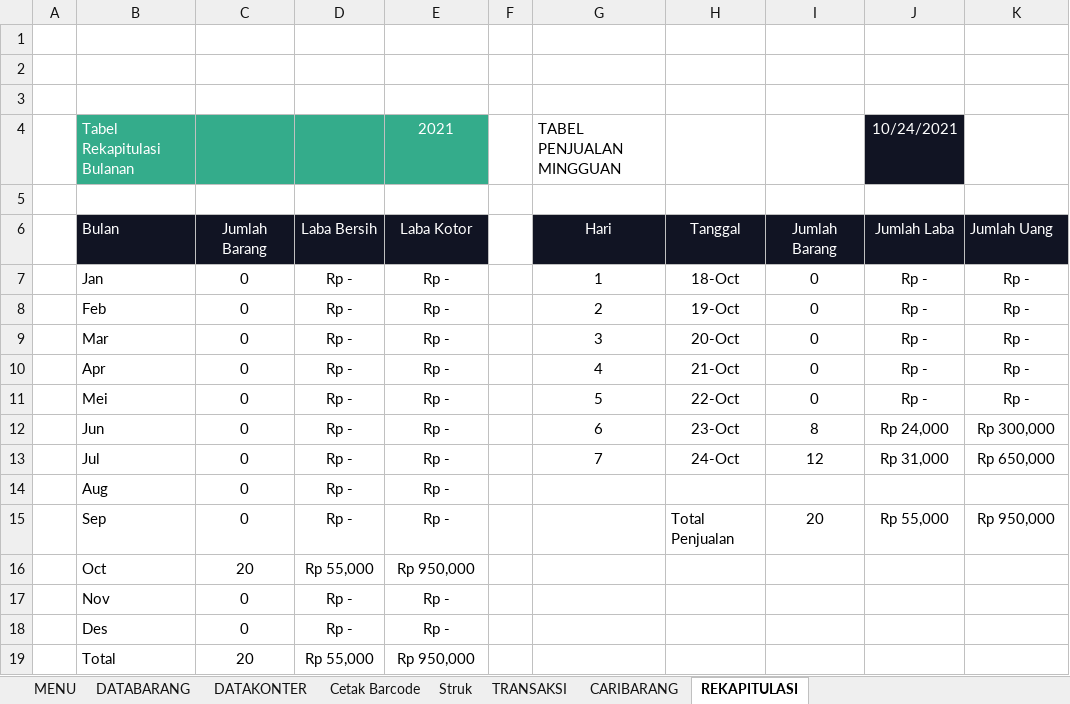
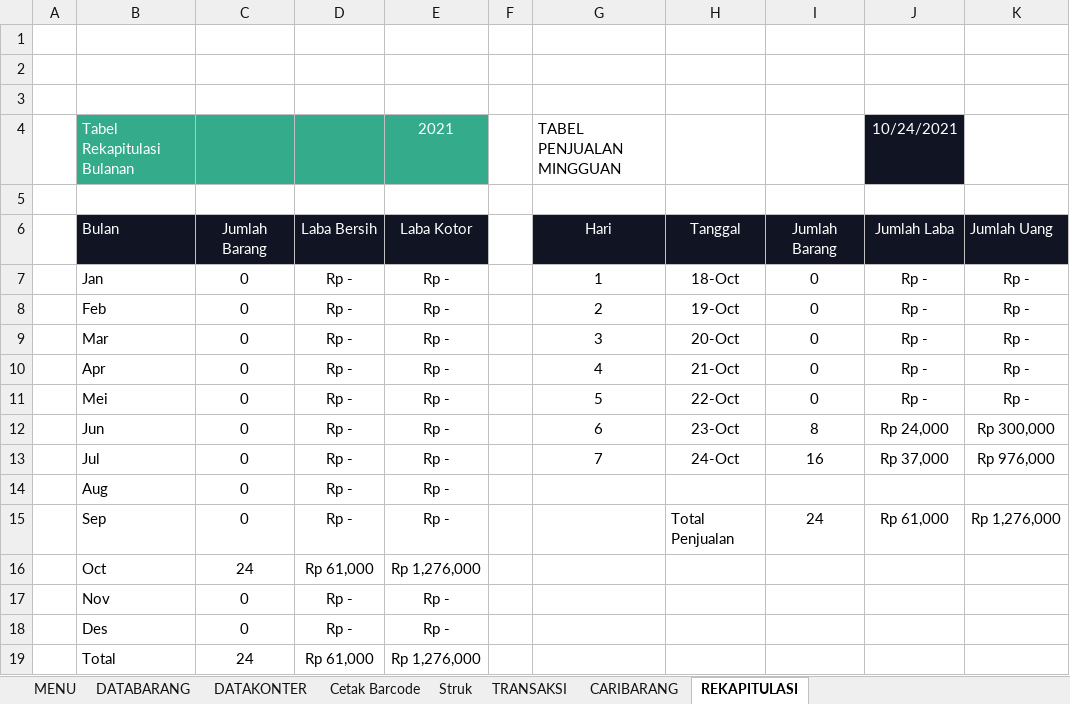
Before and after one commit to farids13/KasirIR, an Excel workbook: KasirIR/Kasir IR CELL V 3.0.xlsm, sheet REKAPITULASI, drawn as a sheet; values as stored, in another font and other column widths than the file's, no borders; charts and pictures not drawn; the diff names each change by its address in the sheet, - before the commit and + after, or states it on an @@ line.

```diff
--- a/KasirIR/Kasir IR CELL V 3.0.xlsm (sheet REKAPITULASI)
+++ b/KasirIR/Kasir IR CELL V 3.0.xlsm (sheet REKAPITULASI)
-I13 (Jumlah Barang): 12
+I13 (Jumlah Barang): 16
-J13 (Jumlah Laba): Rp 31,000
+J13 (Jumlah Laba): Rp 37,000
-K13 (Jumlah Uang): Rp 650,000
+K13 (Jumlah Uang): Rp 976,000
-I15 (Jumlah Barang): 20
+I15 (Jumlah Barang): 24
-J15 (Jumlah Laba): Rp 55,000
+J15 (Jumlah Laba): Rp 61,000
-K15 (Jumlah Uang): Rp 950,000
+K15 (Jumlah Uang): Rp 1,276,000
-C16 (Jumlah Barang): 20
+C16 (Jumlah Barang): 24
-D16 (Laba Bersih): Rp 55,000
+D16 (Laba Bersih): Rp 61,000
-E16 (Laba Kotor): Rp 950,000
+E16 (Laba Kotor): Rp 1,276,000
-C19 (Jumlah Barang): 20
+C19 (Jumlah Barang): 24
-D19 (Laba Bersih): Rp 55,000
+D19 (Laba Bersih): Rp 61,000
-E19 (Laba Kotor): Rp 950,000
+E19 (Laba Kotor): Rp 1,276,000
```
Also changed, not shown: sheet TRANSAKSI, sheet CARIBARANG, sheet DATAKONTER, sheet MENU, charts or pictures.
